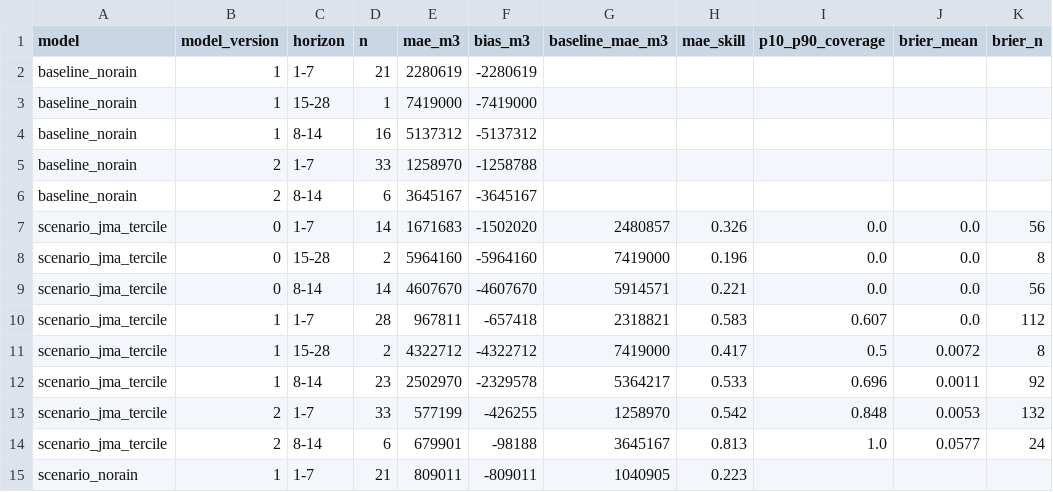
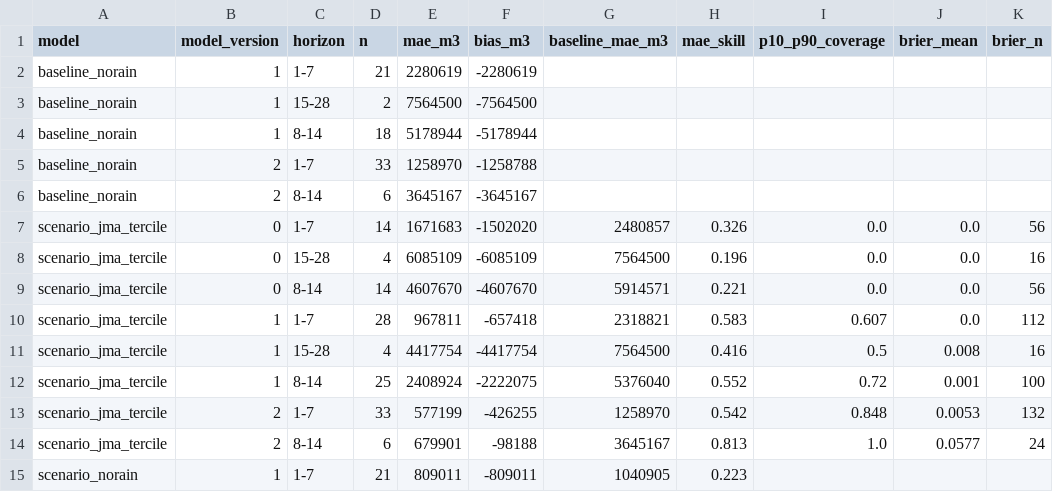
Before and after one commit to yohei-washizaki/fukuoka-dam-outlook, a CSV file: data/verification/summary.csv, drawn as a sheet.

```diff
--- a/data/verification/summary.csv
+++ b/data/verification/summary.csv
@@ -2,4 +2,4 @@ model,model_version,horizon,n,mae_m3,bias_m3,baseline_mae_m3,mae_skill,p10_p90_c
 baseline_norain,1,1-7,21,2280619,-2280619,,,,,
-baseline_norain,1,15-28,1,7419000,-7419000,,,,,
-baseline_norain,1,8-14,16,5137312,-5137312,,,,,
+baseline_norain,1,15-28,2,7564500,-7564500,,,,,
+baseline_norain,1,8-14,18,5178944,-5178944,,,,,
 baseline_norain,2,1-7,33,1258970,-1258788,,,,,
@@ -7,7 +7,7 @@ baseline_norain,2,8-14,6,3645167,-3645167,,,,,
 scenario_jma_tercile,0,1-7,14,1671683,-1502020,2480857,0.326,0.0,0.0,56
-scenario_jma_tercile,0,15-28,2,5964160,-5964160,7419000,0.196,0.0,0.0,8
+scenario_jma_tercile,0,15-28,4,6085109,-6085109,7564500,0.196,0.0,0.0,16
 scenario_jma_tercile,0,8-14,14,4607670,-4607670,5914571,0.221,0.0,0.0,56
 scenario_jma_tercile,1,1-7,28,967811,-657418,2318821,0.583,0.607,0.0,112
-scenario_jma_tercile,1,15-28,2,4322712,-4322712,7419000,0.417,0.5,0.0072,8
-scenario_jma_tercile,1,8-14,23,2502970,-2329578,5364217,0.533,0.696,0.0011,92
+scenario_jma_tercile,1,15-28,4,4417754,-4417754,7564500,0.416,0.5,0.008,16
+scenario_jma_tercile,1,8-14,25,2408924,-2222075,5376040,0.552,0.72,0.001,100
 scenario_jma_tercile,2,1-7,33,577199,-426255,1258970,0.542,0.848,0.0053,132
```
Also changed, not shown: data/normalized/dam_storage.csv, data/verification/scores.csv, 3 other files.
